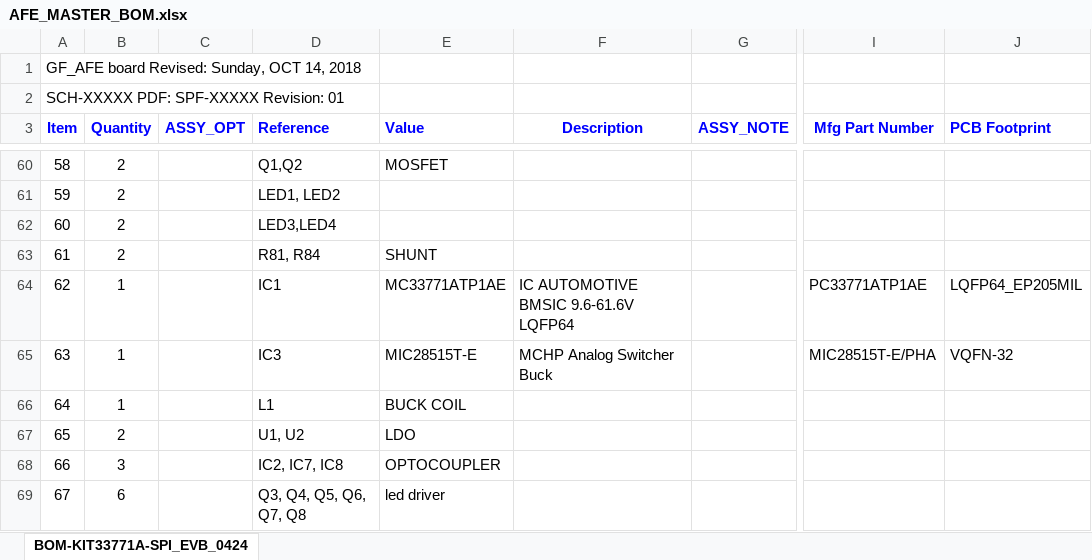
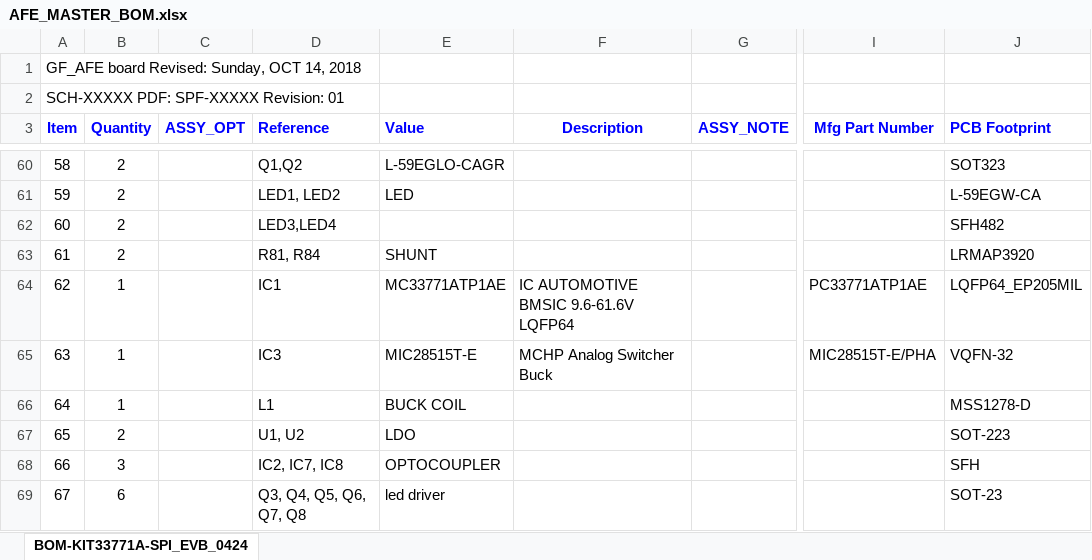
Before and after one commit to drabdkadir/GF_BMS, an Excel workbook: BMS_doc/AFE_MASTER_BOM.xlsx, sheet BOM-KIT33771A-SPI_EVB_0424, drawn as a sheet; only a part is shown, gaps mark what is left out; values as stored, in another font and other column widths than the file's, no borders; the diff covers the shown part only; the diff names each change by its address in the sheet, - before the commit and + after, or states it on an @@ line.

```diff
--- a/BMS_doc/AFE_MASTER_BOM.xlsx (sheet BOM-KIT33771A-SPI_EVB_0424)
+++ b/BMS_doc/AFE_MASTER_BOM.xlsx (sheet BOM-KIT33771A-SPI_EVB_0424)
-E60 (Value): MOSFET
+E60 (Value): L-59EGLO-CAGR
-J60 (PCB Footprint): (empty)
+J60 (PCB Footprint): SOT323
-E61 (Value): (empty)
+E61 (Value): LED
-J61 (PCB Footprint): (empty)
+J61 (PCB Footprint): L-59EGW-CA
-J62 (PCB Footprint): (empty)
+J62 (PCB Footprint): SFH482
-J63 (PCB Footprint): (empty)
+J63 (PCB Footprint): LRMAP3920
-J66 (PCB Footprint): (empty)
+J66 (PCB Footprint): MSS1278-D
-J67 (PCB Footprint): (empty)
+J67 (PCB Footprint): SOT-223
-J68 (PCB Footprint): (empty)
+J68 (PCB Footprint): SFH
-J69 (PCB Footprint): (empty)
+J69 (PCB Footprint): SOT-23
```
Also changed, not shown: 6 added rows, 3 removed rows and 29 edited cells elsewhere in this sheet, 6 other files.
